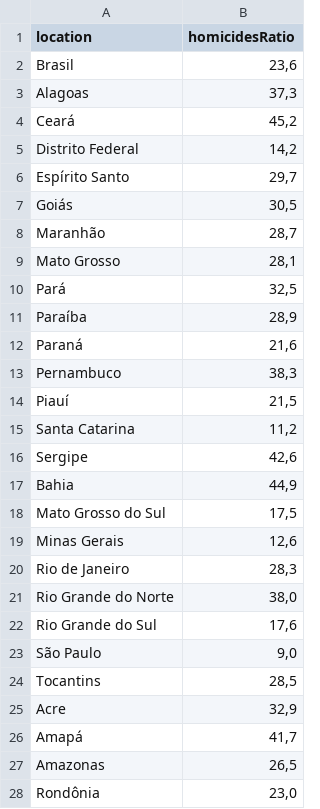
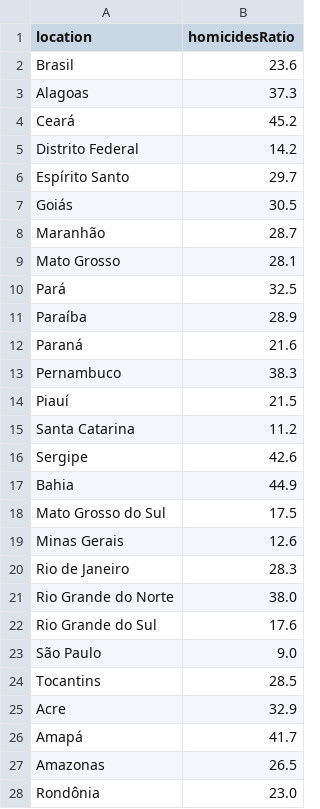
Before and after one commit to tomascco/datavis-cvli-ceara, a CSV file: data/mvi_brazil.csv, drawn as a sheet; only a part is shown; the diff covers the shown part only.

Commit message:
Add MVI on Brazil dashboard

```diff
--- a/data/mvi_brazil.csv
+++ b/data/mvi_brazil.csv
@@ -1,28 +1,28 @@
 location,homicidesRatio
-Brasil,"23,6"
-Alagoas,"37,3"
-Ceará,"45,2"
-Distrito Federal,"14,2"
-Espírito Santo,"29,7"
-Goiás,"30,5"
-Maranhão,"28,7"
-Mato Grosso,"28,1"
-Pará,"32,5"
-Paraíba,"28,9"
-Paraná,"21,6"
-Pernambuco,"38,3"
-Piauí,"21,5"
-Santa Catarina,"11,2"
-Sergipe,"42,6"
-Bahia,"44,9"
-Mato Grosso do Sul,"17,5"
-Minas Gerais,"12,6"
-Rio de Janeiro,"28,3"
-Rio Grande do Norte,"38,0"
-Rio Grande do Sul,"17,6"
-São Paulo,"9,0"
-Tocantins,"28,5"
-Acre,"32,9"
-Amapá,"41,7"
-Amazonas,"26,5"
-Rondônia,"23,0"
+Brasil,"23.6"
+Alagoas,"37.3"
+Ceará,"45.2"
+Distrito Federal,"14.2"
+Espírito Santo,"29.7"
+Goiás,"30.5"
+Maranhão,"28.7"
+Mato Grosso,"28.1"
+Pará,"32.5"
+Paraíba,"28.9"
+Paraná,"21.6"
+Pernambuco,"38.3"
+Piauí,"21.5"
+Santa Catarina,"11.2"
+Sergipe,"42.6"
+Bahia,"44.9"
+Mato Grosso do Sul,"17.5"
+Minas Gerais,"12.6"
+Rio de Janeiro,"28.3"
+Rio Grande do Norte,"38.0"
+Rio Grande do Sul,"17.6"
+São Paulo,"9.0"
+Tocantins,"28.5"
+Acre,"32.9"
+Amapá,"41.7"
+Amazonas,"26.5"
+Rondônia,"23.0"
```
Also changed, not shown: 1 edited cell elsewhere in this file, 2 other files.
